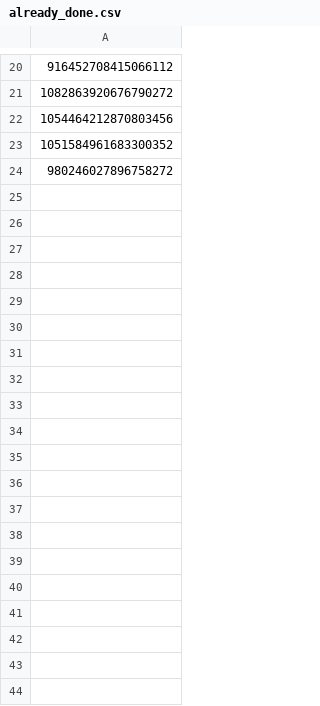
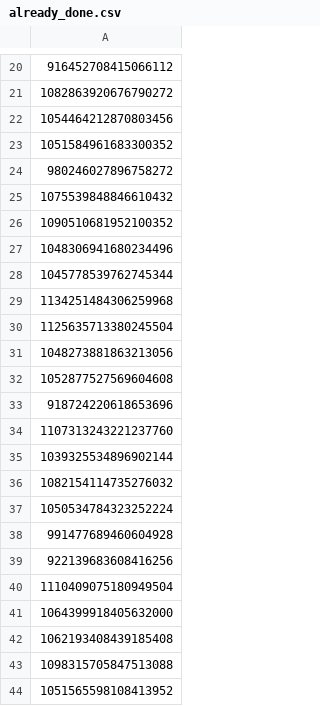
Before and after one commit to spencermt000/sleeper-ff, a CSV file: 3. raw_data/matchups/already_done.csv, drawn as a sheet; only a part is shown, gaps mark what is left out; the diff covers the shown part only; the diff names each change by its address in the sheet, - before the commit and + after, or states it on an @@ line.

Commit message:
done

```diff
--- a/3. raw_data/matchups/already_done.csv
+++ b/3. raw_data/matchups/already_done.csv
+row 25: 1075539848846610432
+row 26: 1090510681952100352
+row 27: 1048306941680234496
+row 28: 1045778539762745344
+row 29: 1134251484306259968
+row 30: 1125635713380245504
+row 31: 1048273881863213056
+row 32: 1052877527569604608
+row 33: 918724220618653696
+row 34: 1107313243221237760
+row 35: 1039325534896902144
+row 36: 1082154114735276032
+row 37: 1050534784323252224
+row 38: 991477689460604928
+row 39: 922139683608416256
+row 40: 1110409075180949504
+row 41: 1064399918405632000
+row 42: 1062193408439185408
+row 43: 1098315705847513088
+row 44: 1051565598108413952
```
Also changed, not shown: 49 added rows elsewhere in this file, 1 other file.
